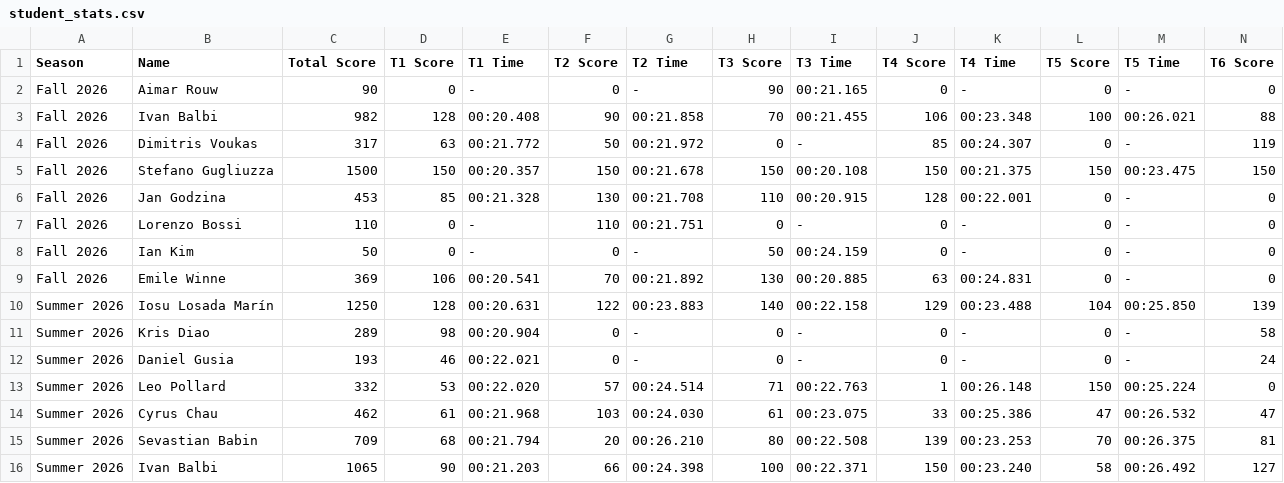
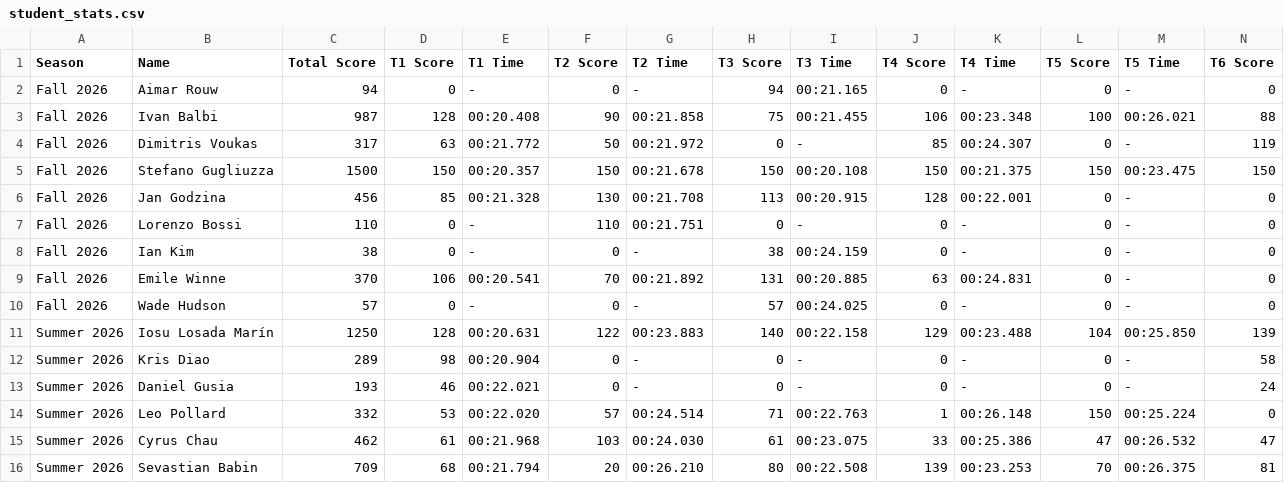
Before and after one commit to MrAtkin/BSN_trackmania_leaderboard, a CSV file: student_stats.csv, drawn as a sheet; only a part is shown; the shorter side is filled out with more unchanged rows; rows hold the shown columns only; the diff names each change by its address in the sheet, - before the commit and + after, or states it on an @@ line.

Commit message:
Add dual-universe tables for dynamic scoring toggles

```diff
--- a/student_stats.csv
+++ b/student_stats.csv
-C2 (Total Score): 90
+C2 (Total Score): 94
-H2 (T3 Score): 90
+H2 (T3 Score): 94
-C3 (Total Score): 982
+C3 (Total Score): 987
-H3 (T3 Score): 70
+H3 (T3 Score): 75
-C6 (Total Score): 453
+C6 (Total Score): 456
-H6 (T3 Score): 110
+H6 (T3 Score): 113
-C8 (Total Score): 50
+C8 (Total Score): 38
-H8 (T3 Score): 50
+H8 (T3 Score): 38
-C9 (Total Score): 369
+C9 (Total Score): 370
-H9 (T3 Score): 130
+H9 (T3 Score): 131
+row 10: Fall 2026 | Wade Hudson | 57 | 0 | - | 0 | - | 57 | 00:24.025 | 0 | - | 0 | - | 0
```
Also changed, not shown: 2 other files.
